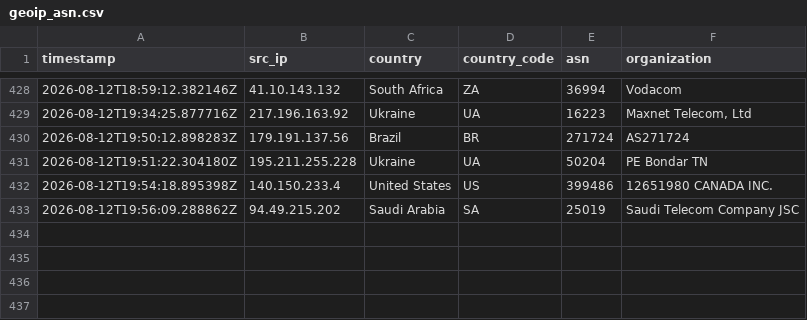
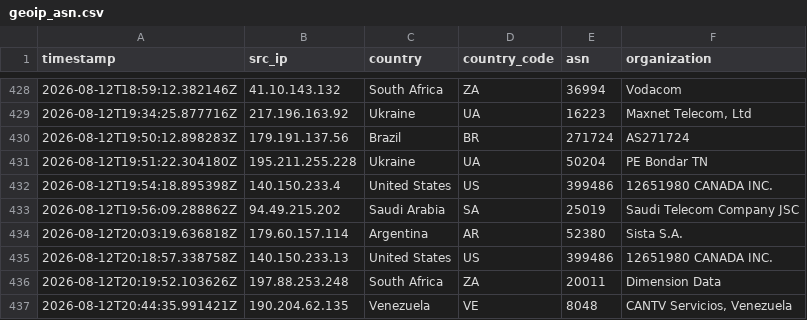
Before and after one commit to Prabhath-de/AWS_Honeypot, a CSV file: data/processed/geoip_asn.csv, drawn as a sheet; only a part is shown, gaps mark what is left out.

```diff
--- a/data/processed/geoip_asn.csv
+++ b/data/processed/geoip_asn.csv
@@ -433 +433,5 @@ timestamp,src_ip,country,country_code,asn,organization
 2026-08-12T19:56:09.288862Z,94.49.215.202,Saudi Arabia,SA,25019,Saudi Telecom Company JSC
+2026-08-12T20:03:19.636818Z,179.60.157.114,Argentina,AR,52380,Sista S.A.
+2026-08-12T20:18:57.338758Z,140.150.233.13,United States,US,399486,12651980 CANADA INC.
+2026-08-12T20:19:52.103626Z,197.88.253.248,South Africa,ZA,20011,Dimension Data
+2026-08-12T20:44:35.991421Z,190.204.62.135,Venezuela,VE,8048,"CANTV Servicios, Venezuela"
```
Also changed, not shown: data/processed/session_summary.csv, 3 other files.
